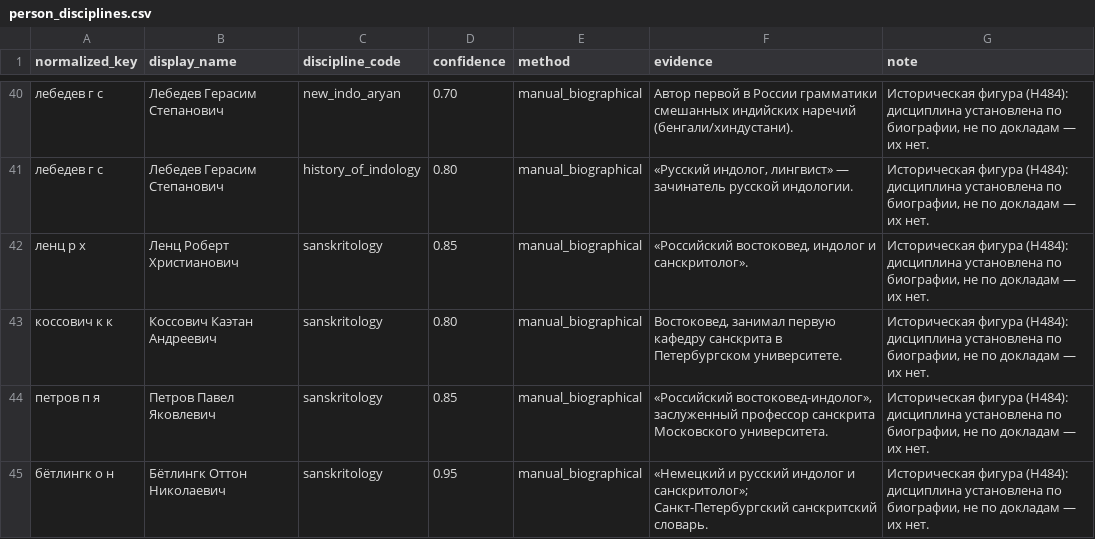
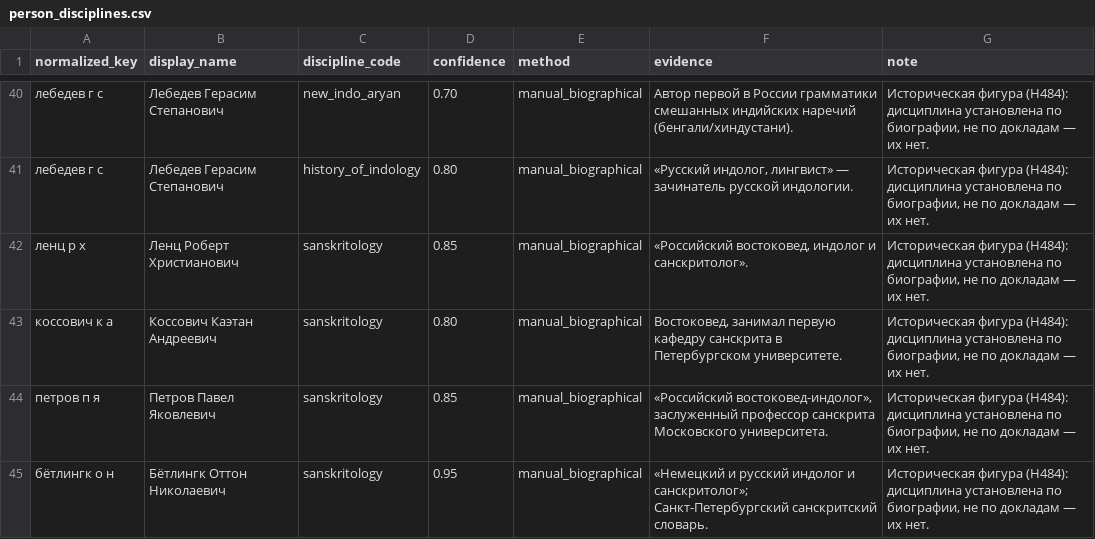
Before and after one commit to gasyoun/IndologyScholars, a CSV file: curation/person_disciplines.csv, drawn as a sheet; only a part is shown, gaps mark what is left out.

```diff
--- a/curation/person_disciplines.csv
+++ b/curation/person_disciplines.csv
@@ -42,3 +42,3 @@ normalized_key,display_name,discipline_code,confidence,method,evidence,note
 ленц р х,Ленц Роберт Христианович,sanskritology,0.85,manual_biographical,"«Российский востоковед, индолог и санскритолог».","Историческая фигура (H484): дисциплина установлена по биографии, не по докладам — их нет."
-коссович к к,Коссович Каэтан Андреевич,sanskritology,0.80,manual_biographical,"Востоковед, занимал первую кафедру санскрита в Петербургском университете.","Историческая фигура (H484): дисциплина установлена по биографии, не по докладам — их нет."
+коссович к а,Коссович Каэтан Андреевич,sanskritology,0.80,manual_biographical,"Востоковед, занимал первую кафедру санскрита в Петербургском университете.","Историческая фигура (H484): дисциплина установлена по биографии, не по докладам — их нет."
 петров п я,Петров Павел Яковлевич,sanskritology,0.85,manual_biographical,"«Российский востоковед-индолог», заслуженный профессор санскрита Московского университета.","Историческая фигура (H484): дисциплина установлена по биографии, не по докладам — их нет."
```
